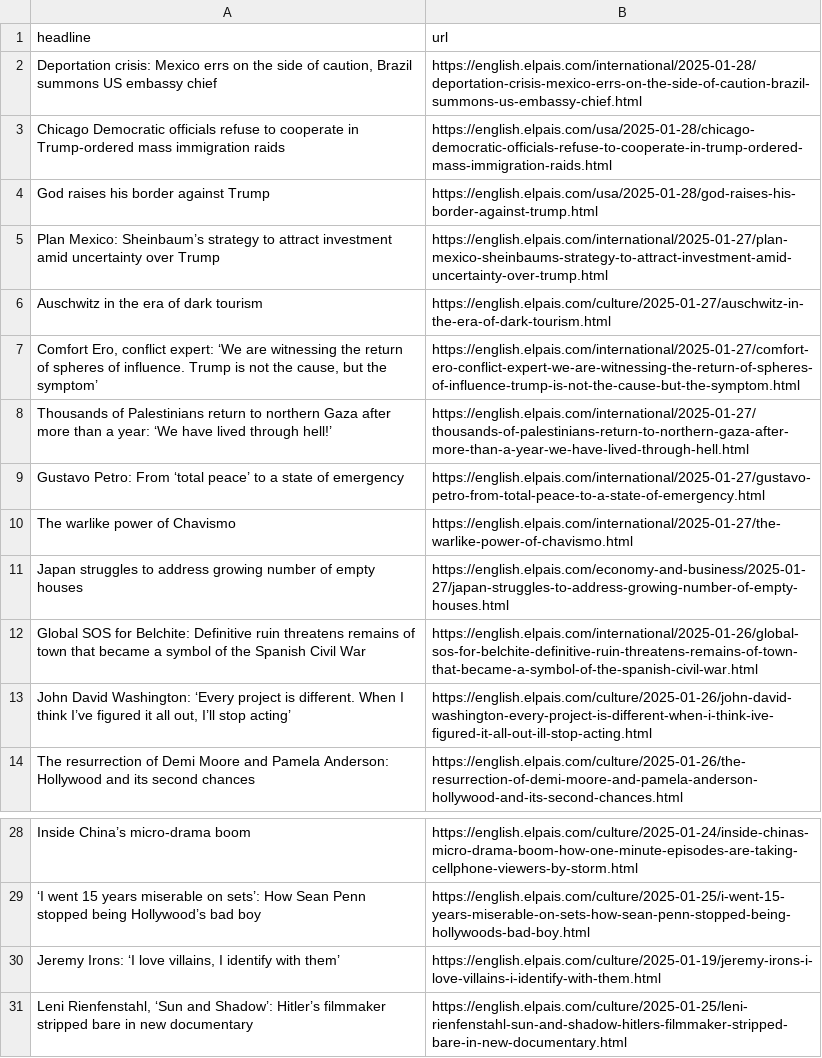
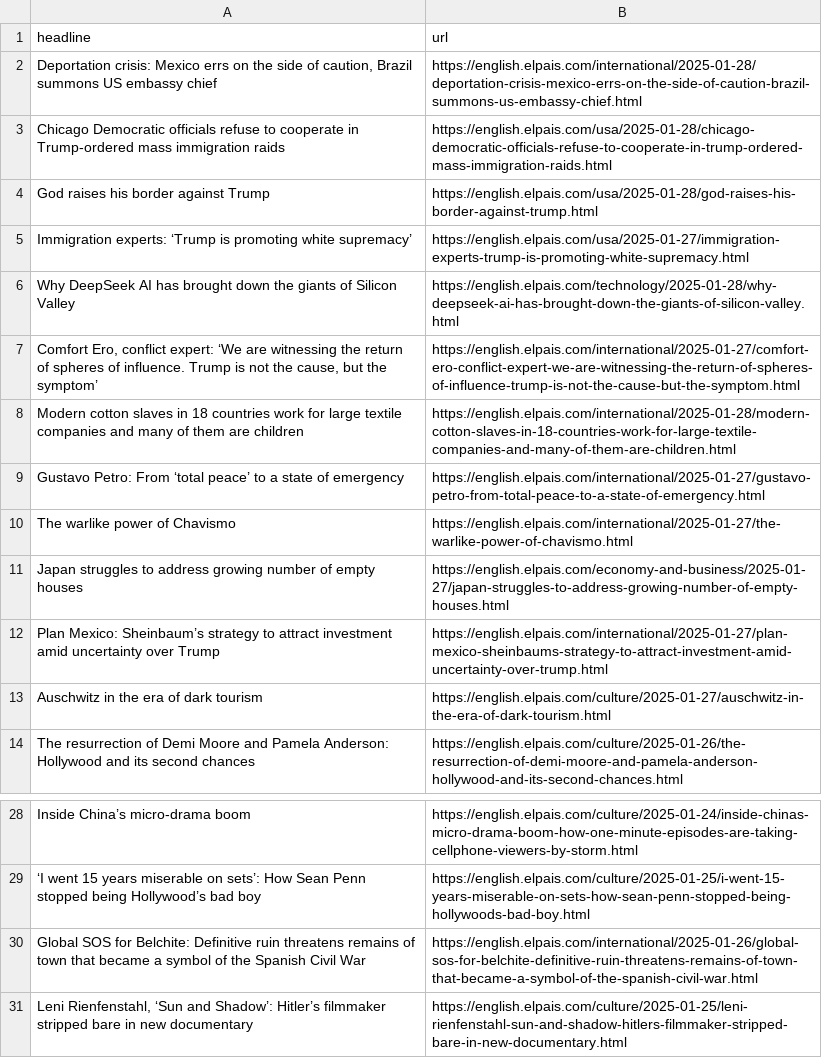
Before and after one commit to anaemepe/autoscrapper-elpais, a CSV file: headlines.csv, drawn as a sheet; only a part is shown, gaps mark what is left out.

```diff
--- a/headlines.csv
+++ b/headlines.csv
@@ -4,6 +4,6 @@ Chicago Democratic officials refuse to cooperate in Trump-ordered mass immigrati
 God raises his border against Trump,https://english.elpais.com/usa/2025-01-28/god-raises-his-border-against-trump.html
-Plan Mexico: Sheinbaum’s strategy to attract investment amid uncertainty over Trump,https://english.elpais.com/international/2025-01-27/plan-mexico-sheinbaums-strategy-to-attract-investment-amid-uncertainty-over-trump.html
-Auschwitz in the era of dark tourism,https://english.elpais.com/culture/2025-01-27/auschwitz-in-the-era-of-dark-tourism.html
+Immigration experts: ‘Trump is promoting white supremacy’,https://english.elpais.com/usa/2025-01-27/immigration-experts-trump-is-promoting-white-supremacy.html
+Why DeepSeek AI has brought down the giants of Silicon Valley,https://english.elpais.com/technology/2025-01-28/why-deepseek-ai-has-brought-down-the-giants-of-silicon-valley.html
 "Comfort Ero, conflict expert: ‘We are witnessing the return of spheres of influence. Trump is not the cause, but the symptom’",https://english.elpais.com/international/2025-01-27/comfort-ero-conflict-expert-we-are-witnessing-the-return-of-spheres-of-influence-trump-is-not-the-cause-but-the-symptom.html
-Thousands of Palestinians return to northern Gaza after more than a year: ‘We have lived through hell!’,https://english.elpais.com/international/2025-01-27/thousands-of-palestinians-return-to-northern-gaza-after-more-than-a-year-we-have-lived-through-hell.html
+Modern cotton slaves in 18 countries work for large textile companies and many of them are children,https://english.elpais.com/international/2025-01-28/modern-cotton-slaves-in-18-countries-work-for-large-textile-companies-and-many-of-them-are-children.html
 Gustavo Petro: From ‘total peace’ to a state of emergency,https://english.elpais.com/international/2025-01-27/gustavo-petro-from-total-peace-to-a-state-of-emergency.html
@@ -11,4 +11,4 @@ The warlike power of Chavismo,https://english.elpais.com/international/2025-01-2
 Japan struggles to address growing number of empty houses,https://english.elpais.com/economy-and-business/2025-01-27/japan-struggles-to-address-growing-number-of-empty-houses.html
-Global SOS for Belchite: Definitive ruin threatens remains of town that became a symbol of the Spanish Civil War,https://english.elpais.com/international/2025-01-26/global-sos-for-belchite-definitive-ruin-threatens-remains-of-town-that-became-a-symbol-of-the-spanish-civil-war.html
-"John David Washington: ‘Every project is different. When I think I’ve figured it all out, I’ll stop acting’",https://english.elpais.com/culture/2025-01-26/john-david-washington-every-project-is-different-when-i-think-ive-figured-it-all-out-ill-stop-acting.html
+Plan Mexico: Sheinbaum’s strategy to attract investment amid uncertainty over Trump,https://english.elpais.com/international/2025-01-27/plan-mexico-sheinbaums-strategy-to-attract-investment-amid-uncertainty-over-trump.html
+Auschwitz in the era of dark tourism,https://english.elpais.com/culture/2025-01-27/auschwitz-in-the-era-of-dark-tourism.html
 The resurrection of Demi Moore and Pamela Anderson: Hollywood and its second chances  ,https://english.elpais.com/culture/2025-01-26/the-resurrection-of-demi-moore-and-pamela-anderson-hollywood-and-its-second-chances.html
@@ -29,3 +29,3 @@ Inside China’s micro-drama boom,https://english.elpais.com/culture/2025-01-24/
 ‘I went 15 years miserable on sets’: How Sean Penn stopped being Hollywood’s bad boy,https://english.elpais.com/culture/2025-01-25/i-went-15-years-miserable-on-sets-how-sean-penn-stopped-being-hollywoods-bad-boy.html
-"Jeremy Irons: ‘I love villains, I identify with them’",https://english.elpais.com/culture/2025-01-19/jeremy-irons-i-love-villains-i-identify-with-them.html
+Global SOS for Belchite: Definitive ruin threatens remains of town that became a symbol of the Spanish Civil War,https://english.elpais.com/international/2025-01-26/global-sos-for-belchite-definitive-ruin-threatens-remains-of-town-that-became-a-symbol-of-the-spanish-civil-war.html
 "Leni Rienfenstahl, ‘Sun and Shadow’: Hitler’s filmmaker stripped bare in new documentary",https://english.elpais.com/culture/2025-01-25/leni-rienfenstahl-sun-and-shadow-hitlers-filmmaker-stripped-bare-in-new-documentary.html
```
